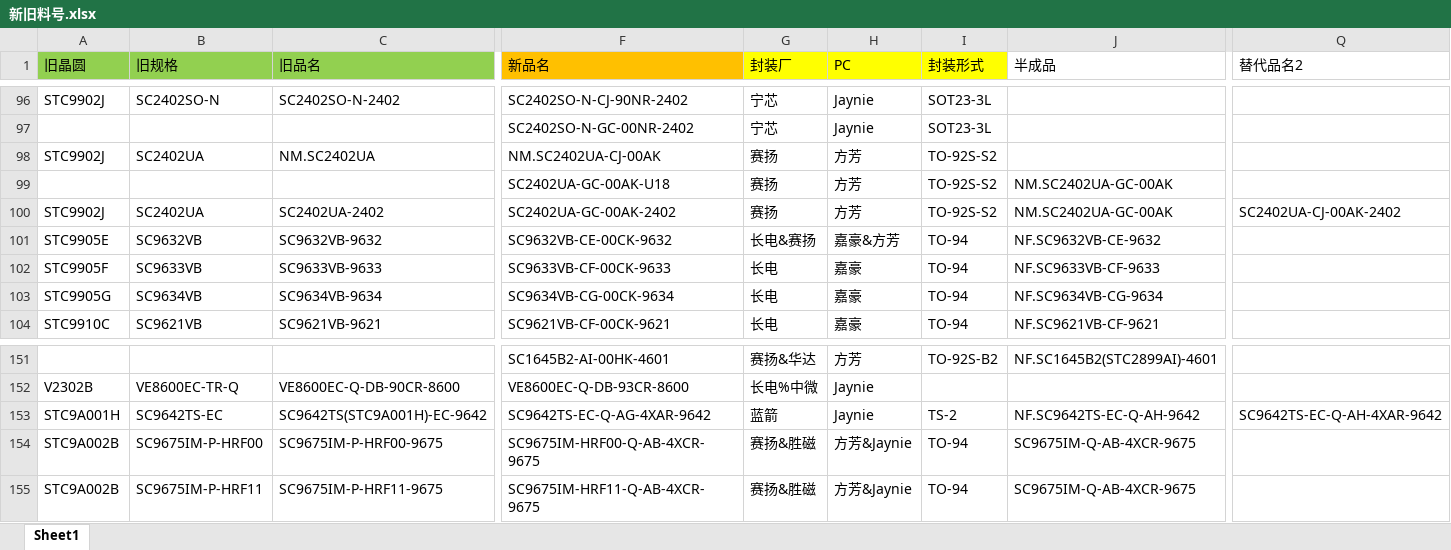
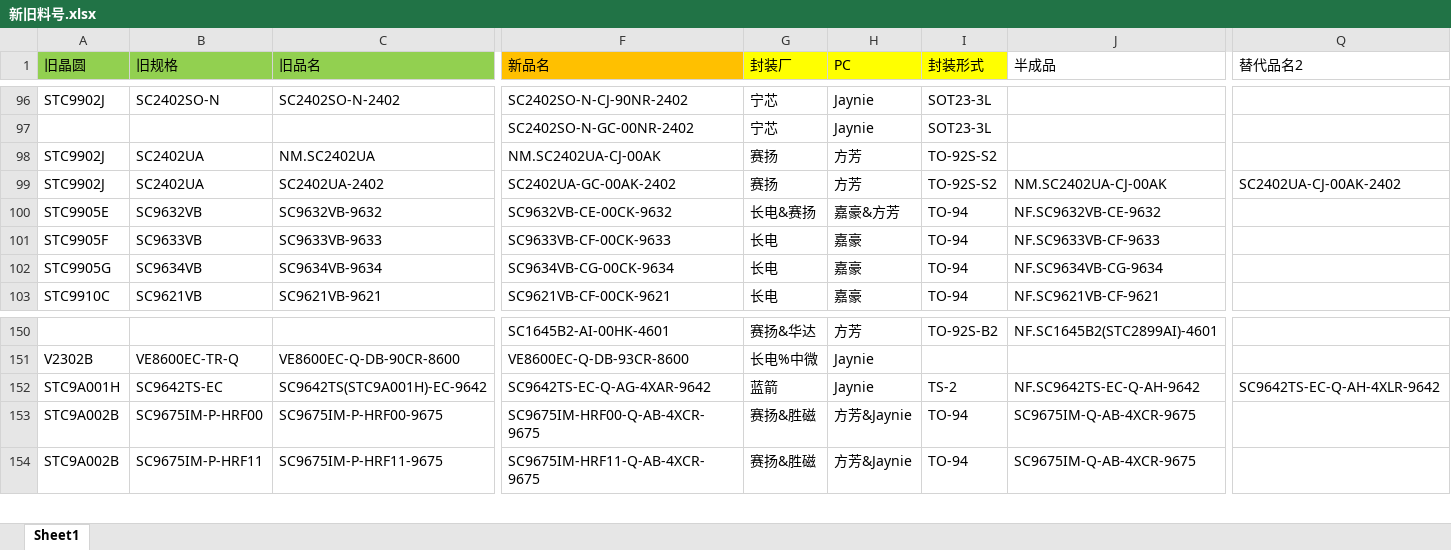
Before and after one commit to TTTriste06/Auto-Replace, an Excel workbook: 新旧料号.xlsx, sheet Sheet1, drawn as a sheet; only a part is shown, gaps mark what is left out; values as stored, in another font and other column widths than the file's, no borders; removed rows and columns are numbered as before the commit, all else as after; rows hold the shown columns only; the diff names each change by its address in the sheet, - before the commit and + after, or states it on an @@ line.

Commit message:
upload 新旧料号.xlsx

```diff
--- a/新旧料号.xlsx (sheet Sheet1)
+++ b/新旧料号.xlsx (sheet Sheet1)
-row 99:  |  |  | SC2402UA-GC-00AK-U18 | 赛扬 | 方芳 | TO-92S-S2 | NM.SC2402UA-GC-00AK
-J99 (半成品): NM.SC2402UA-GC-00AK
+J99 (半成品): NM.SC2402UA-CJ-00AK
-Q152 (替代品名2): SC9642TS-EC-Q-AH-4XAR-9642
+Q152 (替代品名2): SC9642TS-EC-Q-AH-4XLR-9642
```
